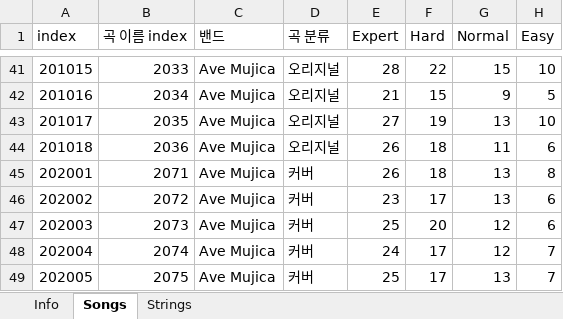
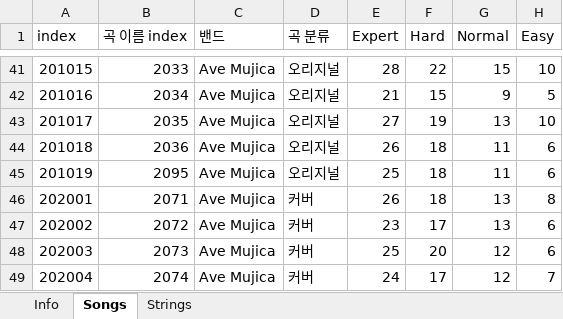
Before and after one commit to LKH1134/BDON_Record, an Excel workbook: Data.xlsx, sheet Songs, drawn as a sheet; only a part is shown, gaps mark what is left out; the shorter side is filled out with more unchanged rows; values as stored, in another font and other column widths than the file's, no borders; the diff names each change by its address in the sheet, - before the commit and + after, or states it on an @@ line.

```diff
--- a/Data.xlsx (sheet Songs)
+++ b/Data.xlsx (sheet Songs)
+row 45: 201019 | 2095 | Ave Mujica | 오리지널 | 25 | 18 | 11 | 6
```
Also changed, not shown: sheet Info, sheet Strings, 6 other files.
